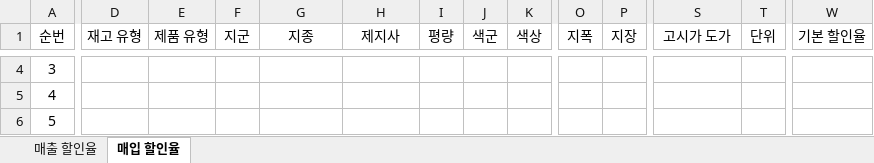
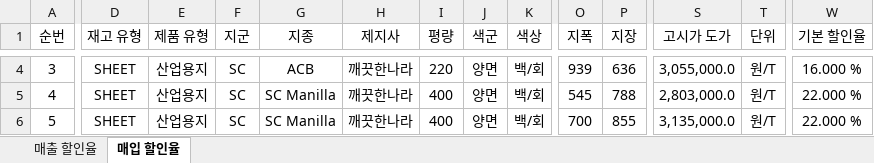
Before and after one commit to OceansDMB/Study, an Excel workbook: resource/Paphyrus/유통사/3. 유통사_할인율설정.xlsx, sheet 매입 할인율, drawn as a sheet; only a part is shown, gaps mark what is left out; values as stored, in another font and other column widths than the file's, no borders; the diff covers the shown part only; the diff names each change by its address in the sheet, - before the commit and + after, or states it on an @@ line.

```diff
--- a/resource/Paphyrus/유통사/3. 유통사_할인율설정.xlsx (sheet 매입 할인율)
+++ b/resource/Paphyrus/유통사/3. 유통사_할인율설정.xlsx (sheet 매입 할인율)
-D4:D6 (재고 유형): (empty)
+D4:D6 (재고 유형): SHEET
-E4:E6 (제품 유형): (empty)
+E4:E6 (제품 유형): 산업용지
-F4:F6 (지군): (empty)
+F4:F6 (지군): SC
-G4 (지종): (empty)
+G4 (지종): ACB
-H4:H6 (제지사): (empty)
+H4:H6 (제지사): 깨끗한나라
-I4 (평량): (empty)
+I4 (평량): 220
-J4:J6 (색군): (empty)
+J4:J6 (색군): 양면
-K4:K6 (색상): (empty)
+K4:K6 (색상): 백/회
-O4 (지폭): (empty)
+O4 (지폭): 939
-P4 (지장): (empty)
+P4 (지장): 636
-S4 (고시가 도가): (empty)
+S4 (고시가 도가): 3,055,000.0
-T4:T6 (단위): (empty)
+T4:T6 (단위): 원/T
-W4 (기본 할인율): (empty)
+W4 (기본 할인율): 16.000 %
-G5:G6 (지종): (empty)
+G5:G6 (지종): SC Manilla
-I5:I6 (평량): (empty)
+I5:I6 (평량): 400
-O5 (지폭): (empty)
+O5 (지폭): 545
-P5 (지장): (empty)
+P5 (지장): 788
-S5 (고시가 도가): (empty)
+S5 (고시가 도가): 2,803,000.0
-W5:W6 (기본 할인율): (empty)
+W5:W6 (기본 할인율): 22.000 %
-O6 (지폭): (empty)
+O6 (지폭): 700
-P6 (지장): (empty)
+P6 (지장): 855
-S6 (고시가 도가): (empty)
+S6 (고시가 도가): 3,135,000.0
```
Also changed, not shown: 823 edited cells elsewhere in this sheet, sheet 매출 할인율, hidden cells, resource/Paphyrus/관리자/3. 관리자_지종설정.xlsx, resource/Paphyrus/관리자/7. 관리자_고시가설정.xlsx.
